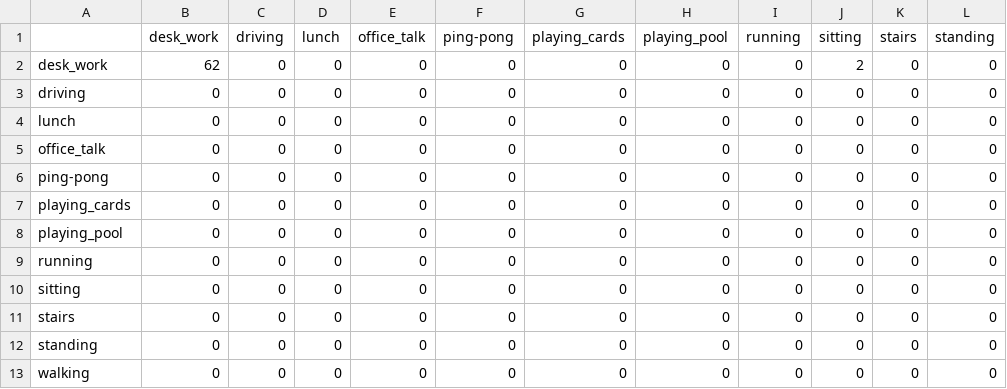
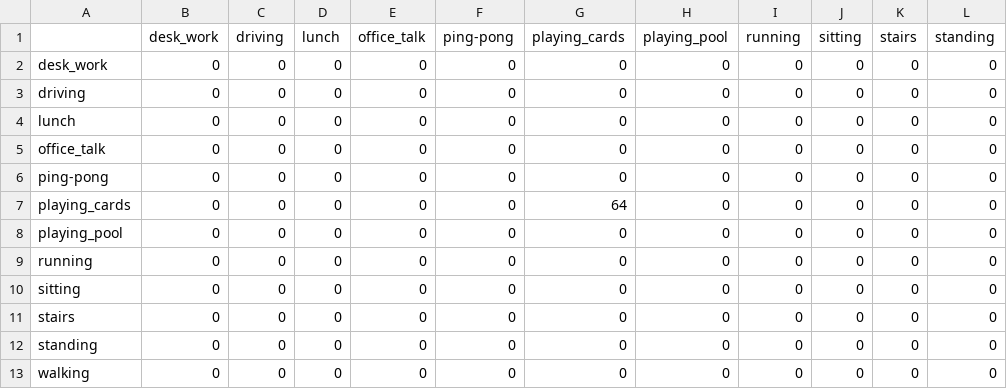
Before and after one commit to keshavsbhandari/egosiamese, a CSV file: reports/SC_SIAMESE_CONFUSION_MATRIX.csv, drawn as a sheet; only a part is shown; the diff names each change by its address in the sheet, - before the commit and + after, or states it on an @@ line.

```diff
--- a/reports/SC_SIAMESE_CONFUSION_MATRIX.csv
+++ b/reports/SC_SIAMESE_CONFUSION_MATRIX.csv
-B2 (desk_work): 62
+B2 (desk_work): 0
-J2 (sitting): 2
+J2 (sitting): 0
-G7 (playing_cards): 0
+G7 (playing_cards): 64
```
Also changed, not shown: 17 other files.
